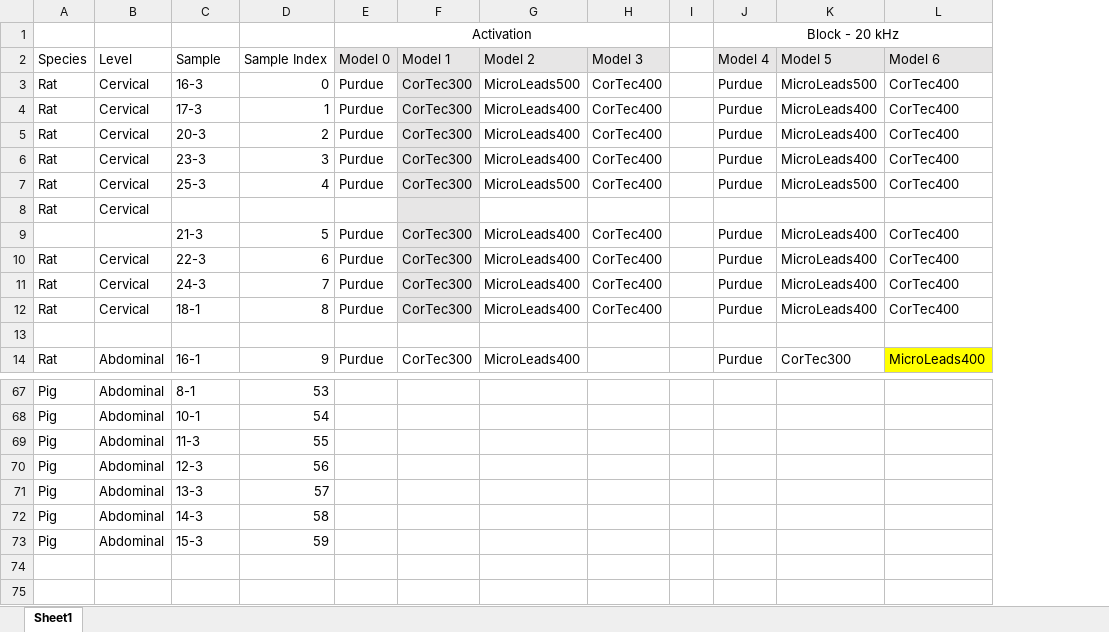
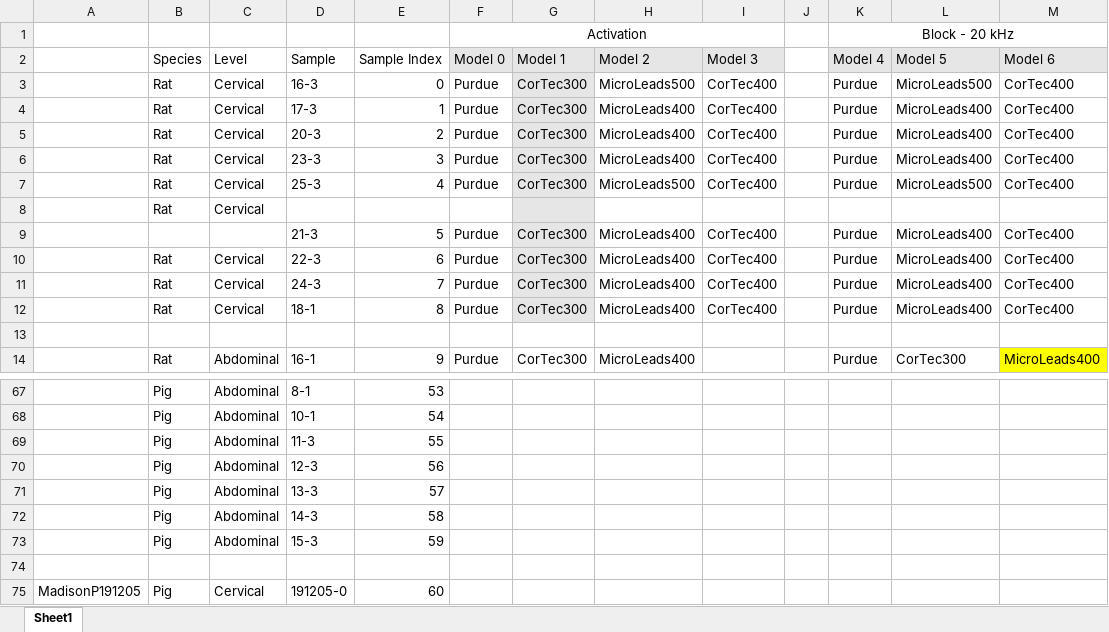
Before and after one commit to wmglab-duke/ascent, an Excel workbook: master_index_key.xlsx, sheet Sheet1, drawn as a sheet; only a part is shown, gaps mark what is left out; values as stored, in another font and other column widths than the file's, no borders; the diff names each change by its address in the sheet, - before the commit and + after, or states it on an @@ line.

```diff
--- a/master_index_key.xlsx (sheet Sheet1)
+++ b/master_index_key.xlsx (sheet Sheet1)
+column A, empty
+row 74: (empty)
+row 75: MadisonP191205 | Pig | Cervical | 191205-0 | 60
```
Also changed, not shown: 1 other file.
